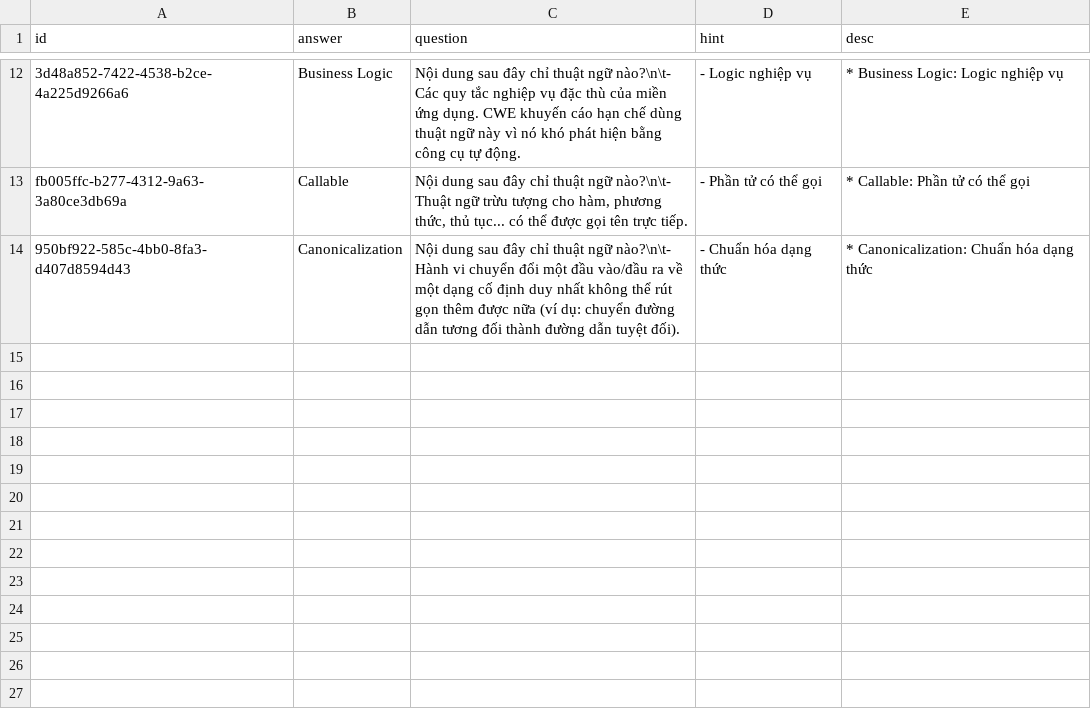
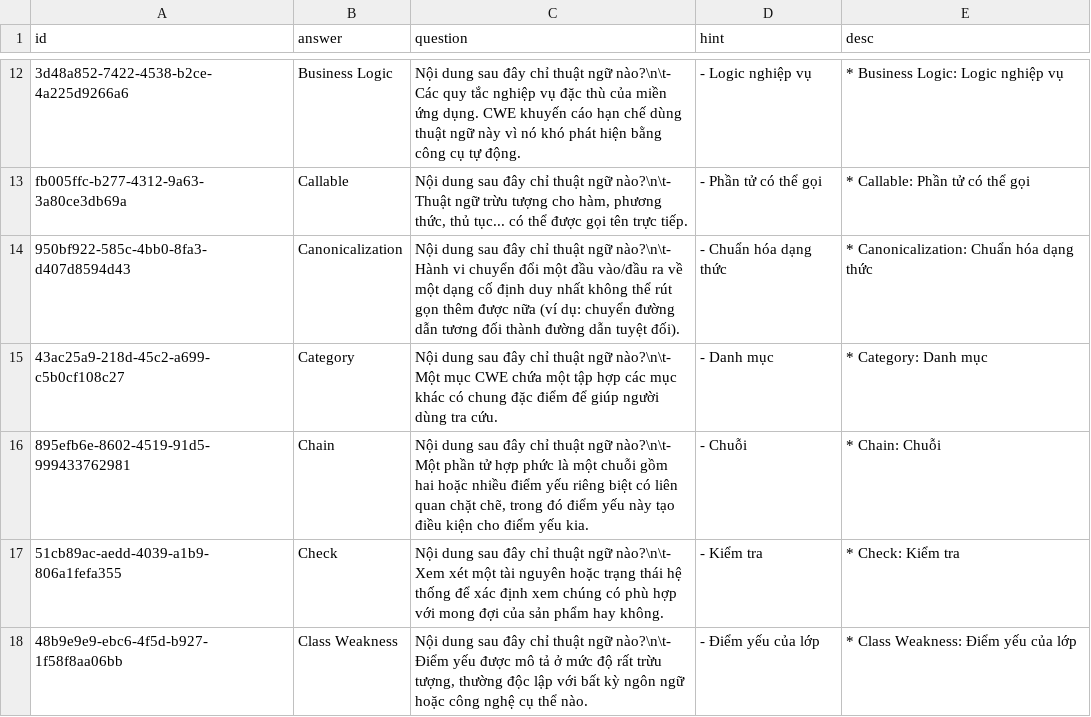
Before and after one commit to a7612/flashcard-resN, a CSV file: questions/vi - glossary - cwe.csv, drawn as a sheet; only a part is shown, gaps mark what is left out.

```diff
--- a/questions/vi - glossary - cwe.csv
+++ b/questions/vi - glossary - cwe.csv
@@ -14 +14,5 @@ fb005ffc-b277-4312-9a63-3a80ce3db69a,Callable,"Nội dung sau đây chỉ thuậ
 950bf922-585c-4bb0-8fa3-d407d8594d43,Canonicalization,Nội dung sau đây chỉ thuật ngữ nào?\n\t- Hành vi chuyển đổi một đầu vào/đầu ra về một dạng cố định duy nhất không thể rút gọn thêm được nữa (ví dụ: chuyển đường dẫn tương đối thành đường dẫn tuyệt đối).,- Chuẩn hóa dạng thức,* Canonicalization: Chuẩn hóa dạng thức
+43ac25a9-218d-45c2-a699-c5b0cf108c27,Category,Nội dung sau đây chỉ thuật ngữ nào?\n\t- Một mục CWE chứa một tập hợp các mục khác có chung đặc điểm để giúp người dùng tra cứu.,- Danh mục,* Category: Danh mục
+895efb6e-8602-4519-91d5-999433762981,Chain,"Nội dung sau đây chỉ thuật ngữ nào?\n\t- Một phần tử hợp phức là một chuỗi gồm hai hoặc nhiều điểm yếu riêng biệt có liên quan chặt chẽ, trong đó điểm yếu này tạo điều kiện cho điểm yếu kia.",- Chuỗi,* Chain: Chuỗi
+51cb89ac-aedd-4039-a1b9-806a1fefa355,Check,Nội dung sau đây chỉ thuật ngữ nào?\n\t- Xem xét một tài nguyên hoặc trạng thái hệ thống để xác định xem chúng có phù hợp với mong đợi của sản phẩm hay không.,- Kiểm tra,* Check: Kiểm tra
+48b9e9e9-ebc6-4f5d-b927-1f58f8aa06bb,Class Weakness,"Nội dung sau đây chỉ thuật ngữ nào?\n\t- Điểm yếu được mô tả ở mức độ rất trừu tượng, thường độc lập với bất kỳ ngôn ngữ hoặc công nghệ cụ thể nào.",- Điểm yếu của lớp,* Class Weakness: Điểm yếu của lớp
```
Also changed, not shown: 1 other file.
